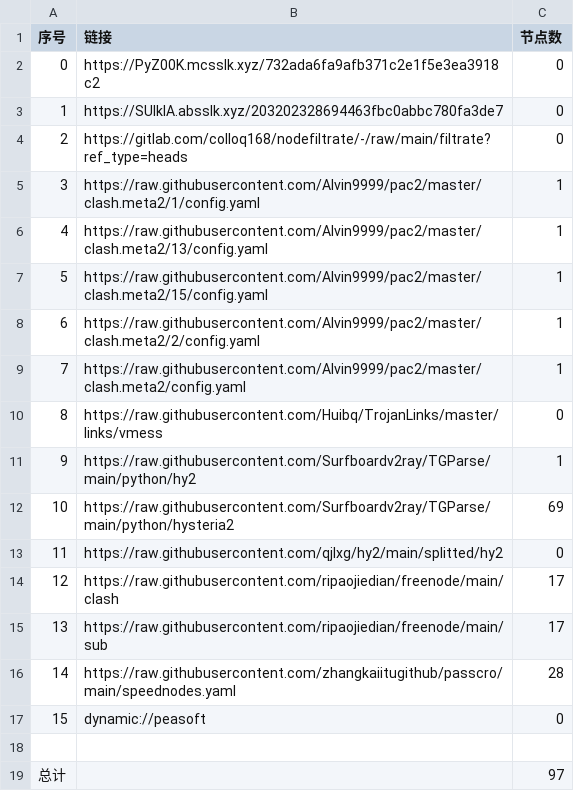
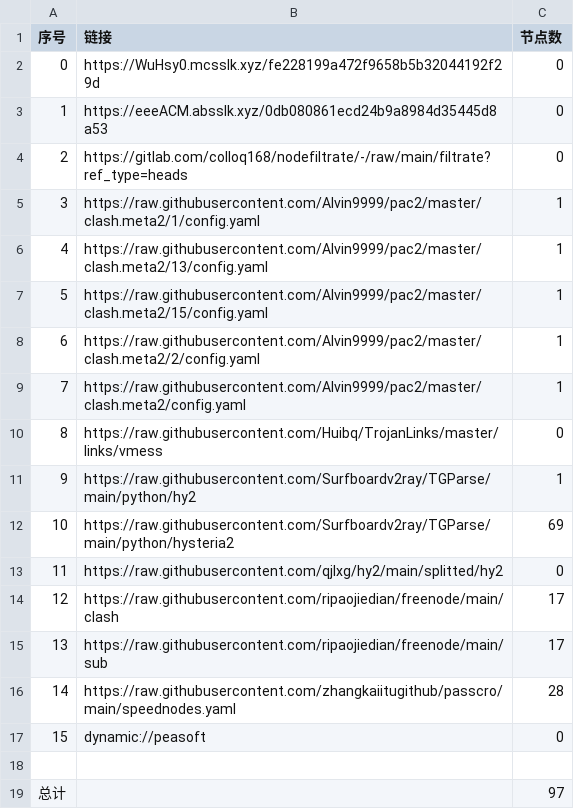
Before and after one commit to leo-qin815/AutoMergePublicNodes, a CSV file: list_result.csv, drawn as a sheet.

```diff
--- a/list_result.csv
+++ b/list_result.csv
@@ -1,4 +1,4 @@
 序号,链接,节点数
-0,https://PyZ00K.mcsslk.xyz/732ada6fa9afb371c2e1f5e3ea3918c2,0
-1,https://SUIklA.absslk.xyz/203202328694463fbc0abbc780fa3de7,0
+0,https://WuHsy0.mcsslk.xyz/fe228199a472f9658b5b32044192f29d,0
+1,https://eeeACM.absslk.xyz/0db080861ecd24b9a8984d35445d8a53,0
 2,https://gitlab.com/colloq168/nodefiltrate/-/raw/main/filtrate?ref_type=heads,0
```
Also changed, not shown: 3 other files.
